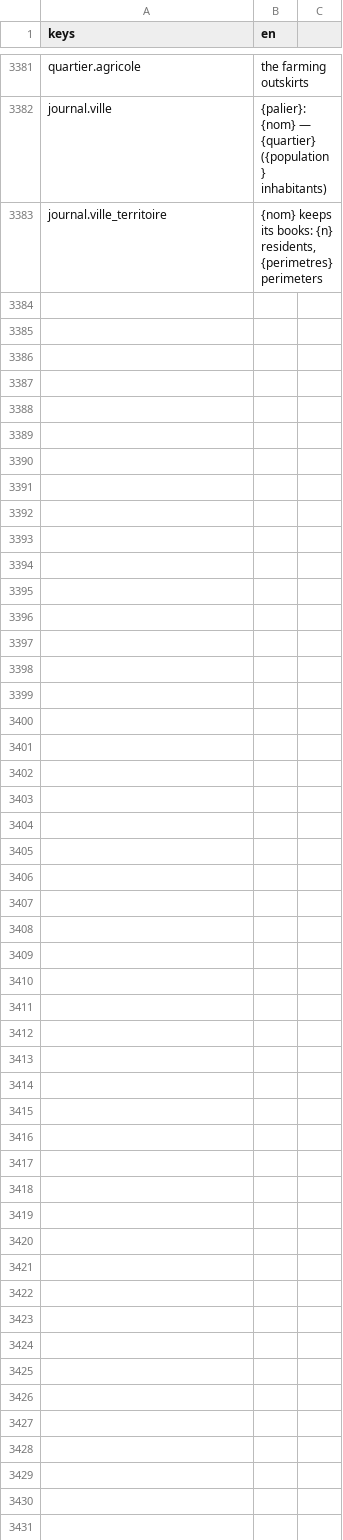
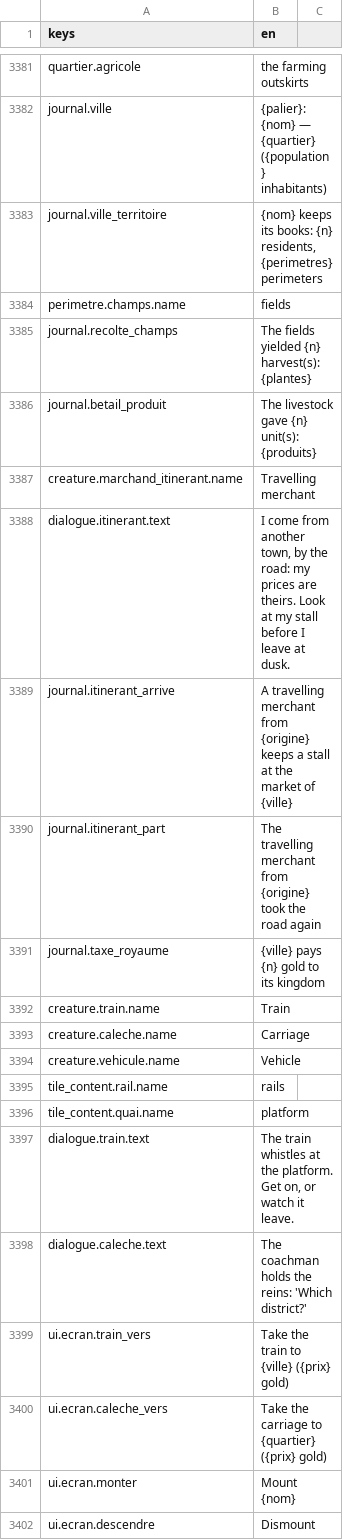
Before and after one commit to devmarcpro/sensen, a CSV file: godot/locale/en.csv, drawn as a sheet; only a part is shown, gaps mark what is left out; the diff covers the shown part only.

```diff
--- a/godot/locale/en.csv
+++ b/godot/locale/en.csv
@@ -3383 +3383,20 @@ journal.ville,"{palier}: {nom} — {quartier} ({population} inhabitants)"
 journal.ville_territoire,"{nom} keeps its books: {n} residents, {perimetres} perimeters"
+perimetre.champs.name,fields
+journal.recolte_champs,"The fields yielded {n} harvest(s): {plantes}"
+journal.betail_produit,"The livestock gave {n} unit(s): {produits}"
+creature.marchand_itinerant.name,Travelling merchant
+dialogue.itinerant.text,"I come from another town, by the road: my prices are theirs. Look at my stall before I leave at dusk."
+journal.itinerant_arrive,"A travelling merchant from {origine} keeps a stall at the market of {ville}"
+journal.itinerant_part,"The travelling merchant from {origine} took the road again"
+journal.taxe_royaume,"{ville} pays {n} gold to its kingdom"
+creature.train.name,Train
+creature.caleche.name,Carriage
+creature.vehicule.name,Vehicle
+tile_content.rail.name,rails
+tile_content.quai.name,platform
+dialogue.train.text,"The train whistles at the platform. Get on, or watch it leave."
+dialogue.caleche.text,"The coachman holds the reins: 'Which district?'"
+ui.ecran.train_vers,"Take the train to {ville} ({prix} gold)"
+ui.ecran.caleche_vers,"Take the carriage to {quartier} ({prix} gold)"
+ui.ecran.monter,Mount {nom}
+ui.ecran.descendre,Dismount
```
Also changed, not shown: 11 added rows elsewhere in this file, godot/locale/fr.csv, 31 other files.
